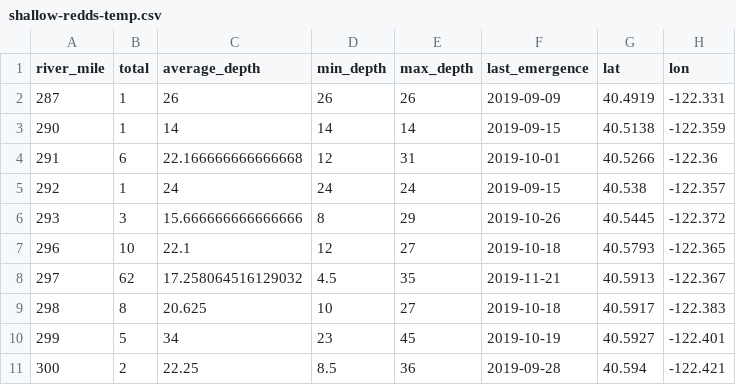
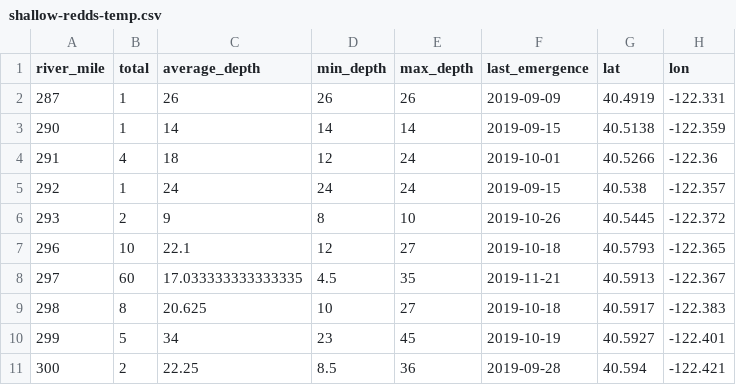
Before and after one commit to FlowWest/showr-application, a CSV file: data/chinook/shallow-redds-temp.csv, drawn as a sheet.

```diff
--- a/data/chinook/shallow-redds-temp.csv
+++ b/data/chinook/shallow-redds-temp.csv
@@ -3,7 +3,7 @@ river_mile,total,average_depth,min_depth,max_depth,last_emergence,lat,lon
 290,1,14,14,14,2019-09-15,40.5138,-122.359
-291,6,22.166666666666668,12,31,2019-10-01,40.5266,-122.36
+291,4,18,12,24,2019-10-01,40.5266,-122.36
 292,1,24,24,24,2019-09-15,40.538,-122.357
-293,3,15.666666666666666,8,29,2019-10-26,40.5445,-122.372
+293,2,9,8,10,2019-10-26,40.5445,-122.372
 296,10,22.1,12,27,2019-10-18,40.5793,-122.365
-297,62,17.258064516129032,4.5,35,2019-11-21,40.5913,-122.367
+297,60,17.033333333333335,4.5,35,2019-11-21,40.5913,-122.367
 298,8,20.625,10,27,2019-10-18,40.5917,-122.383
```
Also changed, not shown: data/chinook/shallow-redd-detailed.csv, 1 other file.
